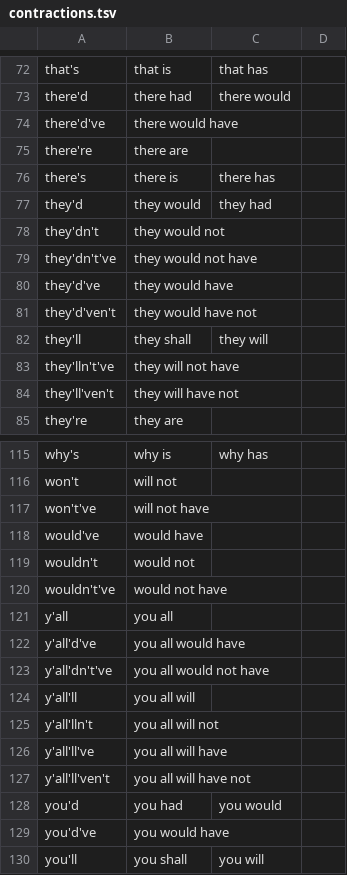
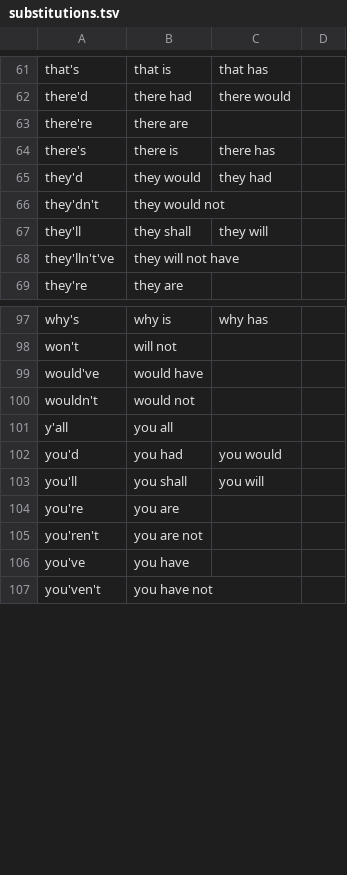
Before and after one commit to houston/attentive, a TSV file: data/substitutions.tsv (was data/contractions.tsv), drawn as a sheet; only a part is shown, gaps mark what is left out; the shorter side is filled out with more unchanged rows; the diff covers the shown part only.

Commit message:
[fix] Stopped treating @ and ' as word-characters (4h)
They were treated as word characters so that we could substitute invocations like "@me" and contractions like "ain't" before they were tokenizes, just using a Hash map.

By not treating them as word characters, to perform those same substitutions in the tokenizer, we had to perform substitutions using strings of tokens — and to keep from losing the performance benefit of using a Hash map, we had to introduce a Trie to keep track of candidate substitutions.

Aside from treating @ and ' as punctuation characters when they can't be matched, this fix has several other advantages:
  1. Matching contractions and invocations no longer need separate code paths
  2. Contractions can be expanded recursively — "couldn't've" can be first expanded to "could not've" and then to "could not have"
  3. Shorthand like "w/o" can now be expanded to "without" without having to treat / as a word-character
  4. Invocations can now be multi-word like "OK Google"

```diff
--- a/data/contractions.tsv
+++ b/data/substitutions.tsv
@@ -73,3 +62,2 @@ that's	that is	that has
 there'd	there had	there would
-there'd've	there would have
 there're	there are
@@ -78,8 +66,4 @@ they'd	they would	they had
 they'dn't	they would not
-they'dn't've	they would not have
-they'd've	they would have
-they'd'ven't	they would have not
 they'll	they shall	they will
 they'lln't've	they will not have
-they'll'ven't	they will have not
 they're	they are
@@ -116,15 +98,6 @@ why's	why is	why has
 won't	will not
-won't've	will not have
 would've	would have
 wouldn't	would not
-wouldn't've	would not have
 y'all	you all
-y'all'd've	you all would have
-y'all'dn't've	you all would not have
-y'all'll	you all will
-y'all'lln't	you all will not
-y'all'll've	you all will have
-y'all'll'ven't	you all will have not
 you'd	you had	you would
-you'd've	you would have
 you'll	you shall	you will
```
Also changed, not shown: 34 added rows and 13 removed rows elsewhere in this file, 16 other files.
